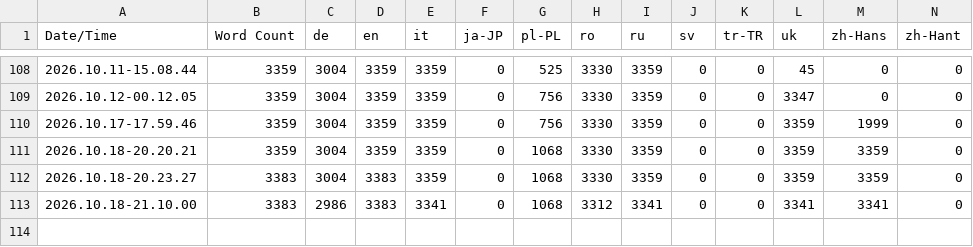
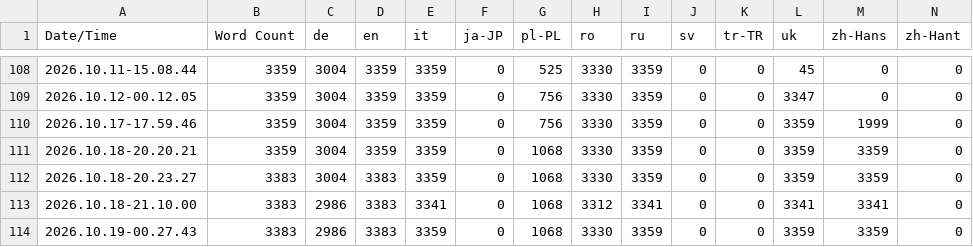
Before and after one commit to DavidJoacaRo/Budget-Backrooms, a CSV file: Content/Localization/Game/Game.csv, drawn as a sheet; only a part is shown, gaps mark what is left out.

```diff
--- a/Content/Localization/Game/Game.csv
+++ b/Content/Localization/Game/Game.csv
@@ -113 +113,2 @@ Date/Time,Word Count,de,en,it,ja-JP,pl-PL,ro,ru,sv,tr-TR,uk,zh-Hans,zh-Hant
 2026.10.18-21.10.00,3383,2986,3383,3341,0,1068,3312,3341,0,0,3341,3341,0
+2026.10.19-00.27.43,3383,2986,3383,3359,0,1068,3330,3359,0,0,3359,3359,0
```
Also changed, not shown: 19 other files.
